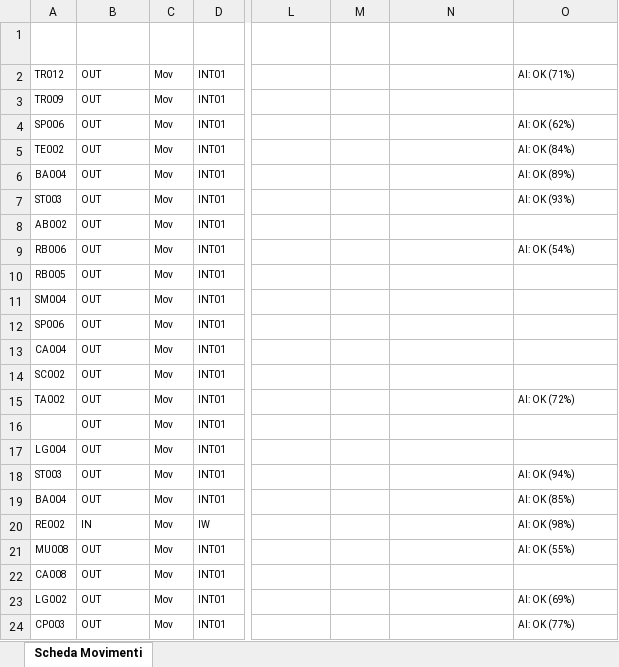
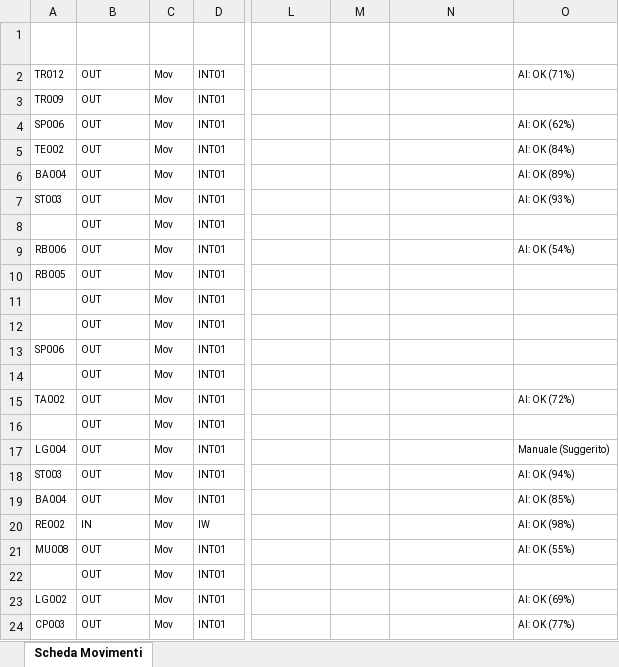
Before and after one commit to akaMottone/BudgetCasa, an Excel workbook: CASA ROSSA Ale Nuovi movimenti.xlsx, sheet Scheda Movimenti, drawn as a sheet; only a part is shown, gaps mark what is left out; values as stored, in another font and other column widths than the file's, no borders; table styles not drawn; the diff names each change by its address in the sheet, - before the commit and + after, or states it on an @@ line.

```diff
--- a/CASA ROSSA Ale Nuovi movimenti.xlsx (sheet Scheda Movimenti)
+++ b/CASA ROSSA Ale Nuovi movimenti.xlsx (sheet Scheda Movimenti)
-A8 (Code): AB002
+A8 (Code): (empty)
-A11 (Code): SM004
+A11 (Code): (empty)
-A12 (Code): SP006
+A12 (Code): (empty)
-A13 (Code): CA004
+A13 (Code): SP006
-A14 (Code): SC002
+A14 (Code): (empty)
-O17 (Machine learning): (empty)
+O17 (Machine learning): Manuale (Suggerito)
-A22 (Code): CA008
+A22 (Code): (empty)
```
Also changed, not shown: 1 other file.
